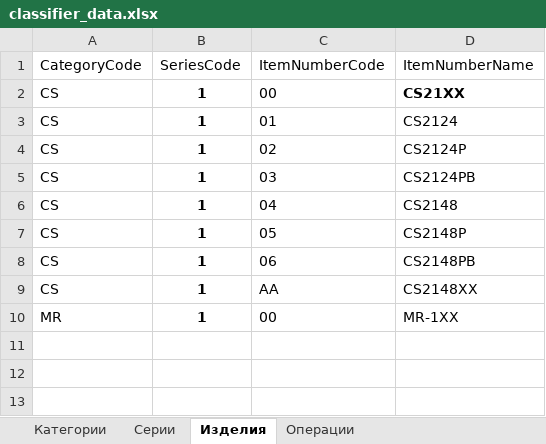
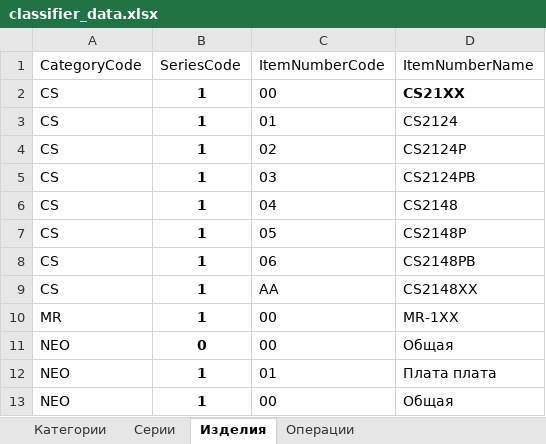
Before and after one commit to smiletiger23/tech-tool-id, an Excel workbook: classifier_data.xlsx, sheet Изделия, drawn as a sheet; values as stored, in another font and other column widths than the file's, no borders; the diff names each change by its address in the sheet, - before the commit and + after, or states it on an @@ line.

```diff
--- a/classifier_data.xlsx (sheet Изделия)
+++ b/classifier_data.xlsx (sheet Изделия)
+row 11: NEO | 0 | 00 | Общая
+row 12: NEO | 1 | 01 | Плата плата
+row 13: NEO | 1 | 00 | Общая
```
Also changed, not shown: sheet Серии, 2 other files.
